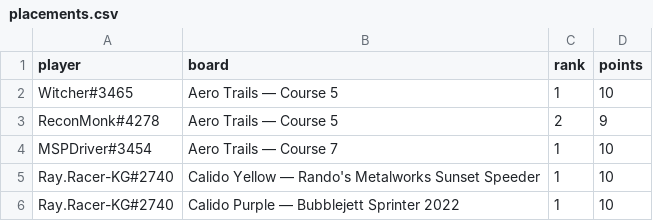
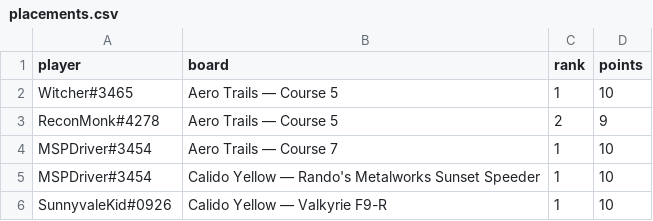
Before and after one commit to riseundergroundx/infinity-rising-leaderboard, a CSV file: site/data/placements.csv, drawn as a sheet.

```diff
--- a/site/data/placements.csv
+++ b/site/data/placements.csv
@@ -4,3 +4,3 @@ ReconMonk#4278,Aero Trails — Course 5,2,9
 MSPDriver#3454,Aero Trails — Course 7,1,10
-Ray.Racer-KG#2740,Calido Yellow — Rando's Metalworks Sunset Speeder,1,10
-Ray.Racer-KG#2740,Calido Purple — Bubblejett Sprinter 2022,1,10
+MSPDriver#3454,Calido Yellow — Rando's Metalworks Sunset Speeder,1,10
+SunnyvaleKid#0926,Calido Yellow — Valkyrie F9-R,1,10
```
Also changed, not shown: 3 other files.
